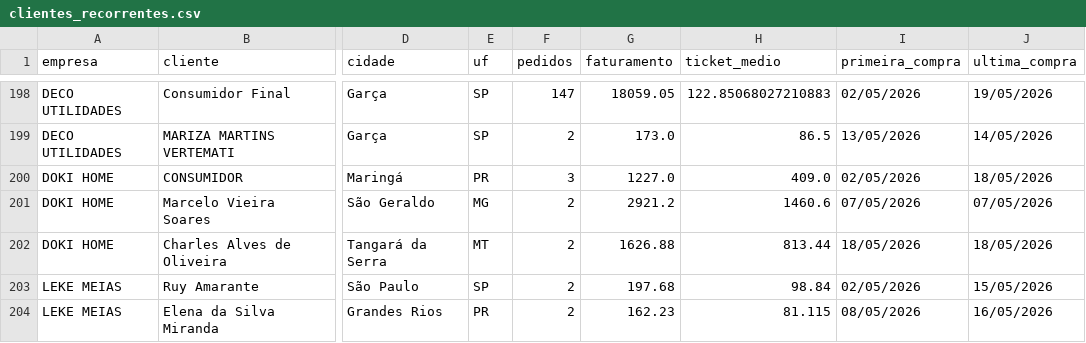
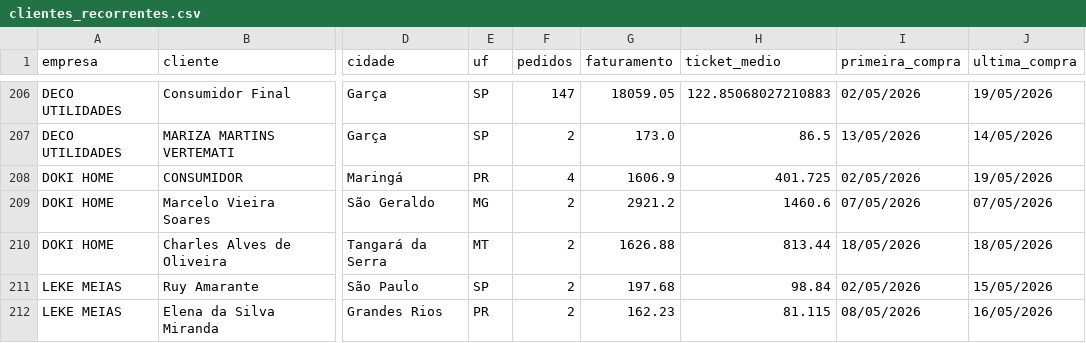
Before and after one commit to alexmgasilva-eng/tiny-analytics-bi, a CSV file: data/clientes_recorrentes.csv, drawn as a sheet; only a part is shown, gaps mark what is left out; addresses are those after the commit; the diff covers the shown part only; the diff names each change by its address in the sheet, - before the commit and + after, or states it on an @@ line.

```diff
--- a/data/clientes_recorrentes.csv
+++ b/data/clientes_recorrentes.csv
-F208 (pedidos): 3
+F208 (pedidos): 4
-G208 (faturamento): 1227.0
+G208 (faturamento): 1606.9
-H208 (ticket_medio): 409.0
+H208 (ticket_medio): 401.725
-J208 (ultima_compra): 18/05/2026
+J208 (ultima_compra): 19/05/2026
```
Also changed, not shown: 11 added rows, 1 removed row and 3 edited cells elsewhere in this file, data/produtos_campeoes.csv, data/produtos_cauda.csv, 16 other files.
